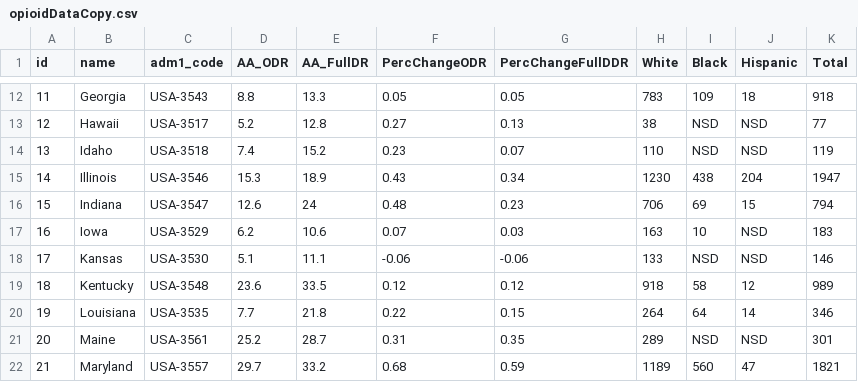
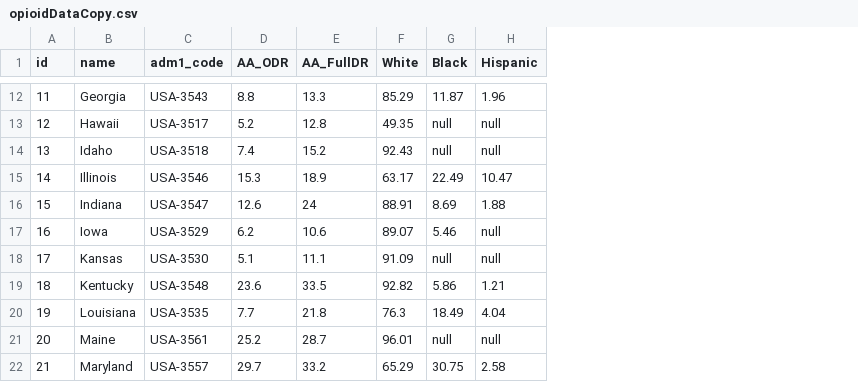
Before and after one commit to marreguin1/d3-coordinated-viz, a CSV file: data/opioidDataCopy.csv, drawn as a sheet; only a part is shown, gaps mark what is left out; removed rows and columns are numbered as before the commit, all else as after; the diff covers the shown part only; the diff names each change by its address in the sheet, - before the commit and + after, or states it on an @@ line.

```diff
--- a/data/opioidDataCopy.csv
+++ b/data/opioidDataCopy.csv
-column F (PercChangeODR), rows 12-22: 0.05 | 0.27 | 0.23 | 0.43 | 0.48 | 0.07 | -0.06 | 0.12 | 0.22 | 0.31 | 0.68
-column G (PercChangeFullDDR), rows 12-22: 0.05 | 0.13 | 0.07 | 0.34 | 0.23 | 0.03 | -0.06 | 0.12 | 0.15 | 0.35 | 0.59
-column K (Total), rows 12-22: 918 | 77 | 119 | 1947 | 794 | 183 | 146 | 989 | 346 | 301 | 1821
-F12 (White): 783
+F12 (White): 85.29
-G12 (Black): 109
+G12 (Black): 11.87
-H12 (Hispanic): 18
+H12 (Hispanic): 1.96
-F13 (White): 38
+F13 (White): 49.35
-G13:G14 (Black): NSD
+G13:G14 (Black): null
-H13:H14 (Hispanic): NSD
+H13:H14 (Hispanic): null
-F14 (White): 110
+F14 (White): 92.43
-F15 (White): 1230
+F15 (White): 63.17
-G15 (Black): 438
+G15 (Black): 22.49
-H15 (Hispanic): 204
+H15 (Hispanic): 10.47
-F16 (White): 706
+F16 (White): 88.91
-G16 (Black): 69
+G16 (Black): 8.69
-H16 (Hispanic): 15
+H16 (Hispanic): 1.88
-F17 (White): 163
+F17 (White): 89.07
-G17 (Black): 10
+G17 (Black): 5.46
-H17:H18 (Hispanic): NSD
+H17:H18 (Hispanic): null
-F18 (White): 133
+F18 (White): 91.09
-G18 (Black): NSD
+G18 (Black): null
-F19 (White): 918
+F19 (White): 92.82
-G19 (Black): 58
+G19 (Black): 5.86
-H19 (Hispanic): 12
+H19 (Hispanic): 1.21
-F20 (White): 264
+F20 (White): 76.3
-G20 (Black): 64
+G20 (Black): 18.49
-H20 (Hispanic): 14
+H20 (Hispanic): 4.04
-F21 (White): 289
+F21 (White): 96.01
-G21 (Black): NSD
+G21 (Black): null
-H21 (Hispanic): NSD
+H21 (Hispanic): null
-F22 (White): 1189
+F22 (White): 65.29
-G22 (Black): 560
+G22 (Black): 30.75
-H22 (Hispanic): 47
+H22 (Hispanic): 2.58
```
Also changed, not shown: 120 edited cells elsewhere in this file, 4 other files.
